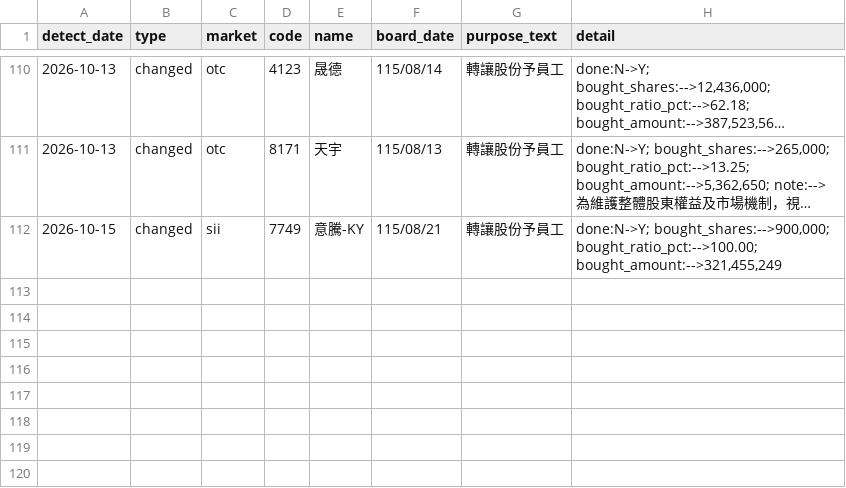
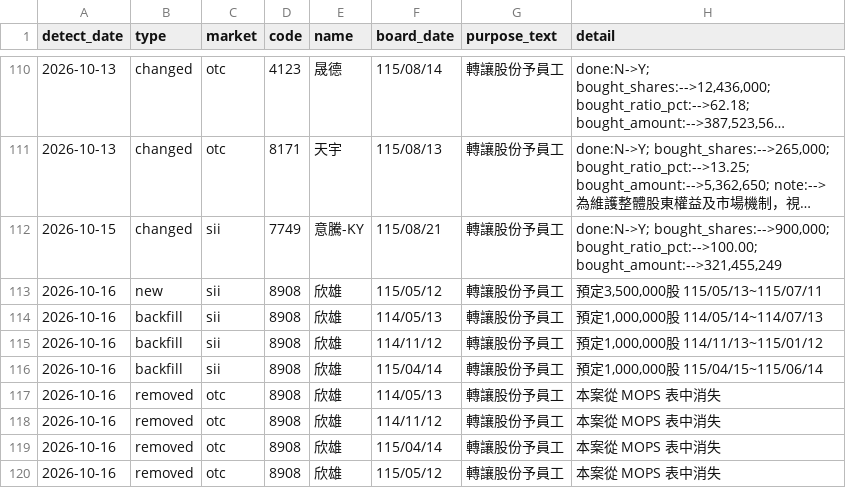
Before and after one commit to oeni/twse-buyback-monitor, a CSV file: data/changes_log.csv, drawn as a sheet; only a part is shown, gaps mark what is left out; long unchanged cells end in …; the diff names each change by its address in the sheet, - before the commit and + after, or states it on an @@ line.

```diff
--- a/data/changes_log.csv
+++ b/data/changes_log.csv
+row 113: 2026-10-16 | new | sii | 8908 | 欣雄 | 115/05/12 | 轉讓股份予員工 | 預定3,500,000股 115/05/13~115/07/11
+row 114: 2026-10-16 | backfill | sii | 8908 | 欣雄 | 114/05/13 | 轉讓股份予員工 | 預定1,000,000股 114/05/14~114/07/13
+row 115: 2026-10-16 | backfill | sii | 8908 | 欣雄 | 114/11/12 | 轉讓股份予員工 | 預定1,000,000股 114/11/13~115/01/12
+row 116: 2026-10-16 | backfill | sii | 8908 | 欣雄 | 115/04/14 | 轉讓股份予員工 | 預定1,000,000股 115/04/15~115/06/14
+row 117: 2026-10-16 | removed | otc | 8908 | 欣雄 | 114/05/13 | 轉讓股份予員工 | 本案從 MOPS 表中消失
+row 118: 2026-10-16 | removed | otc | 8908 | 欣雄 | 114/11/12 | 轉讓股份予員工 | 本案從 MOPS 表中消失
+row 119: 2026-10-16 | removed | otc | 8908 | 欣雄 | 115/04/14 | 轉讓股份予員工 | 本案從 MOPS 表中消失
+row 120: 2026-10-16 | removed | otc | 8908 | 欣雄 | 115/05/12 | 轉讓股份予員工 | 本案從 MOPS 表中消失
```
Also changed, not shown: 3 other files.
